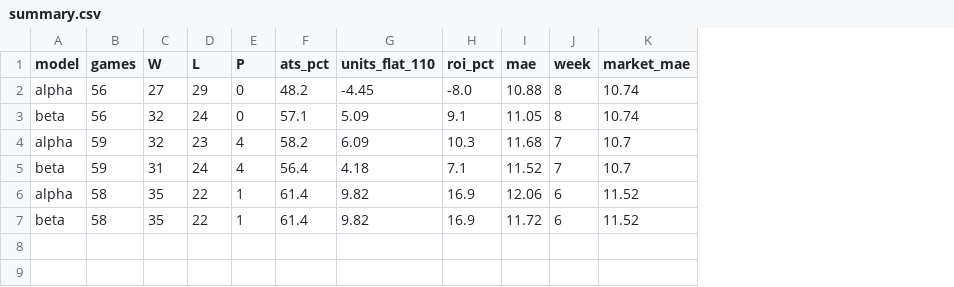
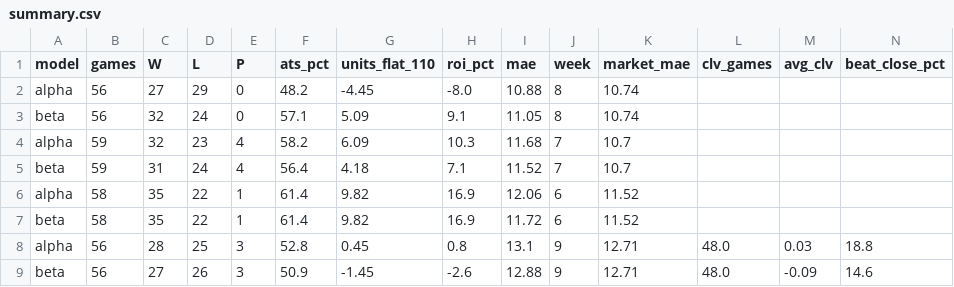
Before and after one commit to clerksrat/SAIF, a CSV file: state/graded/summary.csv, drawn as a sheet; the diff names each change by its address in the sheet, - before the commit and + after, or states it on an @@ line.

Commit message:
Week 10 monday 2026-11-02T14:04Z

```diff
--- a/state/graded/summary.csv
+++ b/state/graded/summary.csv
+column L (clv_games), empty
+column M (avg_clv), empty
+column N (beat_close_pct), empty
+row 8: alpha | 56 | 28 | 25 | 3 | 52.8 | 0.45 | 0.8 | 13.1 | 9 | 12.71 | 48.0 | 0.03 | 18.8
+row 9: beta | 56 | 27 | 26 | 3 | 50.9 | -1.45 | -2.6 | 12.88 | 9 | 12.71 | 48.0 | -0.09 | 14.6
```
Also changed, not shown: 6 other files.
